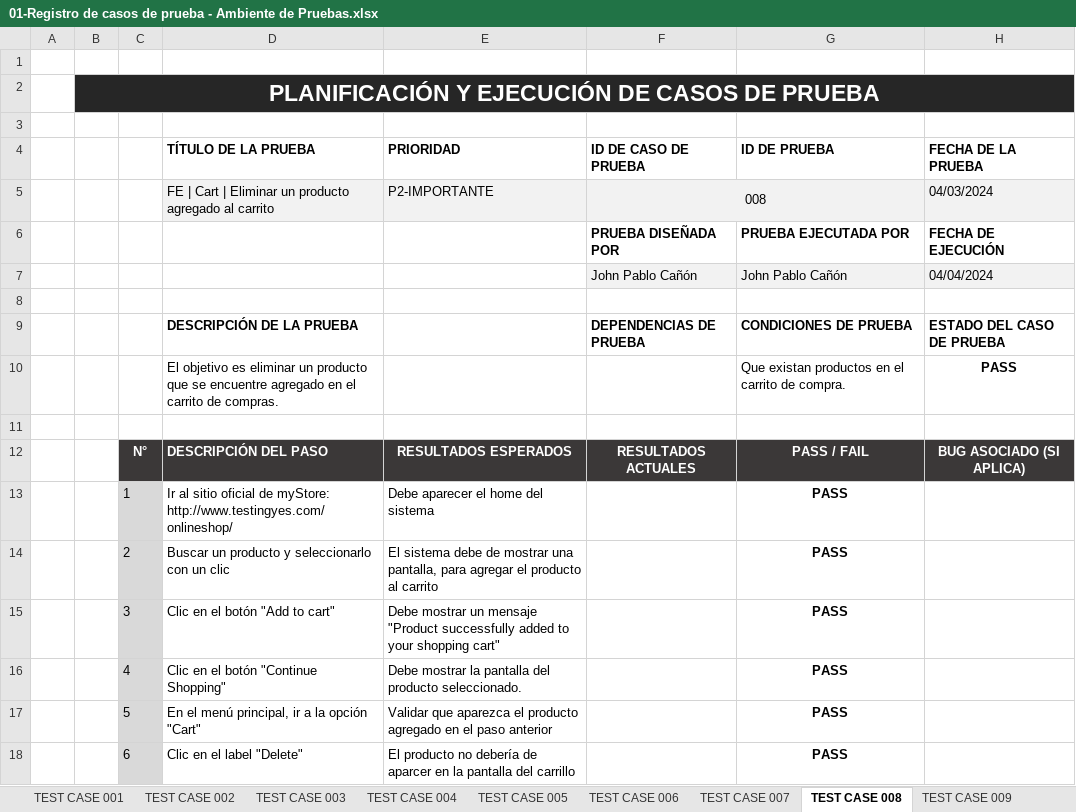
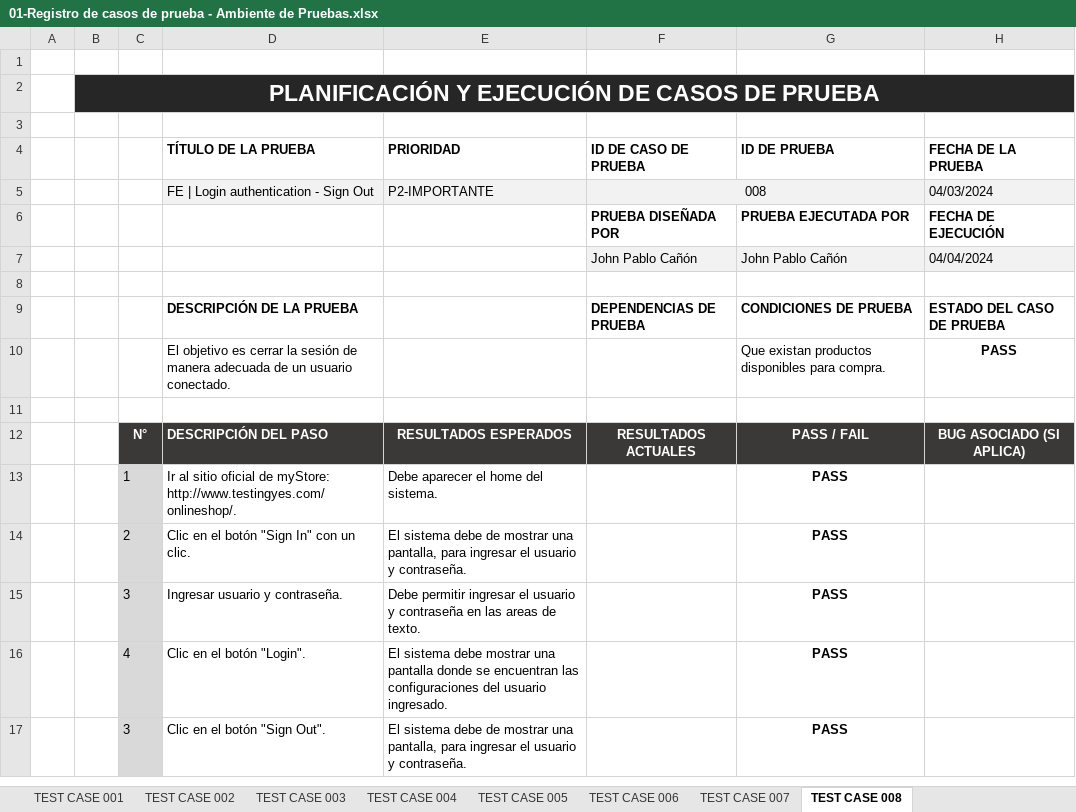
Before and after one commit to JohnPabloCG/QA_Reto_3_Cypress_Testing_FW, an Excel workbook: docs/01-Registro de casos de prueba - Ambiente de Pruebas.xlsx, sheet TEST CASE 008, drawn as a sheet; values as stored, in another font and other column widths than the file's, no borders; charts and pictures and conditional formats not drawn; removed rows and columns are numbered as before the commit, all else as after; the diff names each change by its address in the sheet, - before the commit and + after, or states it on an @@ line.

```diff
--- a/docs/01-Registro de casos de prueba - Ambiente de Pruebas.xlsx (sheet TEST CASE 008)
+++ b/docs/01-Registro de casos de prueba - Ambiente de Pruebas.xlsx (sheet TEST CASE 008)
-sheet tab: TEST CASE 009
-D5 (TÍTULO DE LA PRUEBA): FE | Cart | Eliminar un producto agregado al carrito
+D5 (TÍTULO DE LA PRUEBA): FE | Login authentication - Sign Out
-D10 (TÍTULO DE LA PRUEBA): …objetivo es eliminar un producto que se encuentre agregado en el carrito de compras.
+D10 (TÍTULO DE LA PRUEBA): …objetivo es cerrar la sesión de manera adecuada de un usuario conectado.
-G10 (ID DE PRUEBA): …existan productos en el carrito de compra.
+G10 (ID DE PRUEBA): …existan productos disponibles para compra.
-D13 (TÍTULO DE LA PRUEBA): …de myStore: http://www.testingyes.com/onlineshop/
+D13 (TÍTULO DE LA PRUEBA): …de myStore: http://www.testingyes.com/onlineshop/.
-E13 (PRIORIDAD): Debe aparecer el home del sistema
+E13 (PRIORIDAD): Debe aparecer el home del sistema.
-D14 (TÍTULO DE LA PRUEBA): Buscar un producto y seleccionarlo con un clic
+D14 (TÍTULO DE LA PRUEBA): Clic en el botón "Sign In" con un clic.
-E14 (PRIORIDAD): …pantalla, para agregar el producto al carrito
+E14 (PRIORIDAD): …pantalla, para ingresar el usuario y contraseña.
-D15 (TÍTULO DE LA PRUEBA): Clic en el botón "Add to cart"
+D15 (TÍTULO DE LA PRUEBA): Ingresar usuario y contraseña.
-E15 (PRIORIDAD): Debe mostrar un mensaje "Product successfully added to your shopping cart"
+E15 (PRIORIDAD): Debe permitir ingresar el usuario y contraseña en las areas de texto.
-D16 (TÍTULO DE LA PRUEBA): Clic en el botón "Continue Shopping"
+D16 (TÍTULO DE LA PRUEBA): Clic en el botón "Login".
-E16 (PRIORIDAD): Debe mostrar la pantalla del producto seleccionado.
+E16 (PRIORIDAD): El sistema debe mostrar una pantalla donde se encuentran las configuraciones del usuario ingresado.
-row 17:  |  | 5 | En el menú principal, ir a la opción "Cart" | Validar que aparezca el producto agregado en el paso anterior |  | PASS
-row 18:  |  | 6 | Clic en el label "Delete" | El producto no debería de aparcer en la pantalla del carrillo |  | PASS
+row 17:  |  | 3 | Clic en el botón "Sign Out". | El sistema debe de mostrar una pantalla, para ingresar el usuario y contraseña. |  | PASS
```
Also changed, not shown: sheet TEST CASE 002, sheet TEST CASE 003, sheet TEST CASE 001, sheet TEST CASE 006, sheet TEST CASE 004, sheet TEST CASE 005, 1 more sheet, other sheet tabs, charts or pictures, 8 other files.
